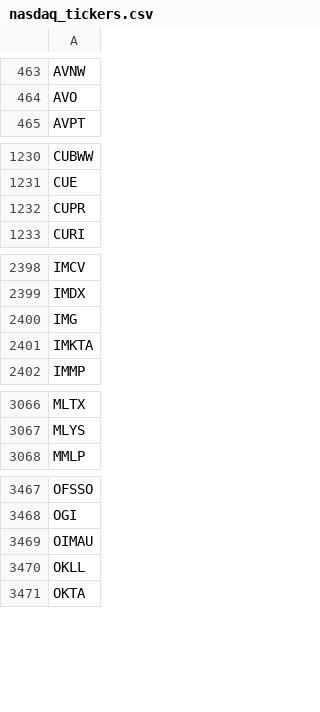
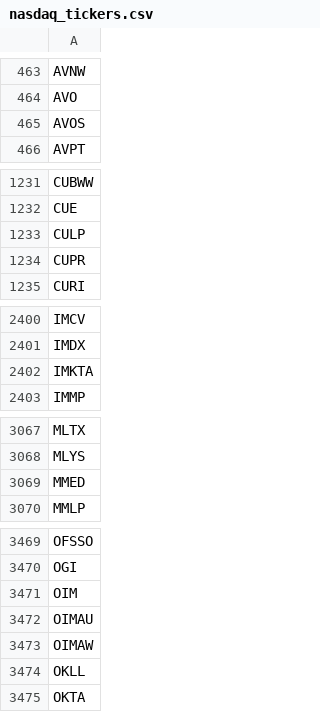
Before and after one commit to cmmds1982/nasdaq-tickers-fetcher, a CSV file: nasdaq_tickers.csv, drawn as a sheet; only a part is shown, gaps mark what is left out; removed rows and columns are numbered as before the commit, all else as after; the diff covers the shown part only; the diff names each change by its address in the sheet, - before the commit and + after, or states it on an @@ line.

```diff
--- a/nasdaq_tickers.csv
+++ b/nasdaq_tickers.csv
+row 465: AVOS
+row 1233: CULP
-row 2400: IMG
+row 3069: MMED
+row 3471: OIM
+row 3473: OIMAW
```
Also changed, not shown: 2 added rows and 1 edited cell elsewhere in this file.
